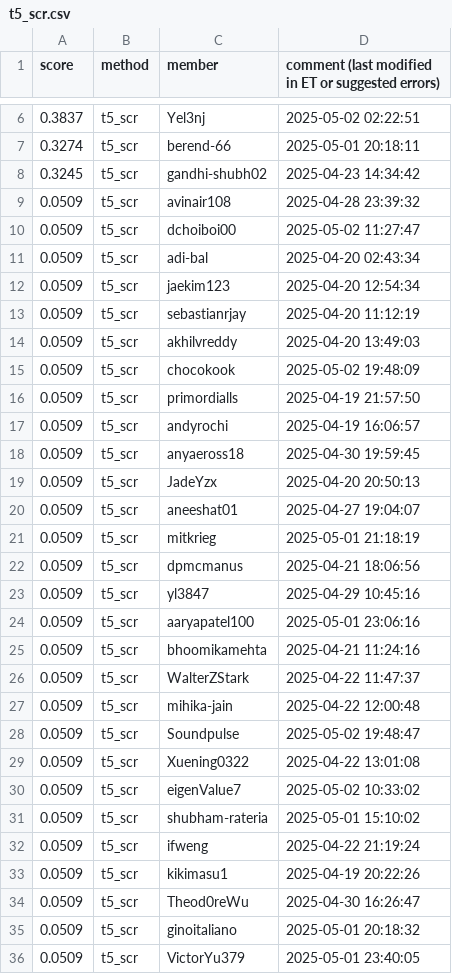
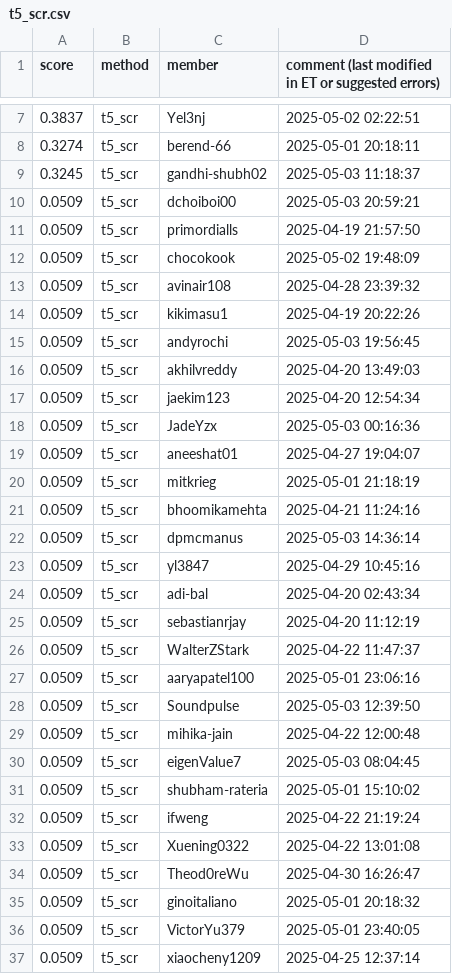
Before and after one commit to cornell-cs5740-sp25/leaderboards, a CSV file: a5/t5_scr.csv, drawn as a sheet; only a part is shown, gaps mark what is left out; the shorter side is filled out with more unchanged rows; the diff covers the shown part only.

Commit message:
Leaderboard Update

```diff
--- a/a5/t5_scr.csv
+++ b/a5/t5_scr.csv
@@ -7,28 +8,27 @@ score,method,member,comment (last modified in ET or suggested errors)
 0.3274,t5_scr,berend-66,2025-05-01 20:18:11
-0.3245,t5_scr,gandhi-shubh02,2025-04-23 14:34:42
+0.3245,t5_scr,gandhi-shubh02,2025-05-03 11:18:37
+0.0509,t5_scr,dchoiboi00,2025-05-03 20:59:21
+0.0509,t5_scr,primordialls,2025-04-19 21:57:50
+0.0509,t5_scr,chocokook,2025-05-02 19:48:09
 0.0509,t5_scr,avinair108,2025-04-28 23:39:32
-0.0509,t5_scr,dchoiboi00,2025-05-02 11:27:47
-0.0509,t5_scr,adi-bal,2025-04-20 02:43:34
+0.0509,t5_scr,kikimasu1,2025-04-19 20:22:26
+0.0509,t5_scr,andyrochi,2025-05-03 19:56:45
+0.0509,t5_scr,akhilvreddy,2025-04-20 13:49:03
 0.0509,t5_scr,jaekim123,2025-04-20 12:54:34
-0.0509,t5_scr,sebastianrjay,2025-04-20 11:12:19
-0.0509,t5_scr,akhilvreddy,2025-04-20 13:49:03
-0.0509,t5_scr,chocokook,2025-05-02 19:48:09
-0.0509,t5_scr,primordialls,2025-04-19 21:57:50
-0.0509,t5_scr,andyrochi,2025-04-19 16:06:57
-0.0509,t5_scr,anyaeross18,2025-04-30 19:59:45
-0.0509,t5_scr,JadeYzx,2025-04-20 20:50:13
+0.0509,t5_scr,JadeYzx,2025-05-03 00:16:36
 0.0509,t5_scr,aneeshat01,2025-04-27 19:04:07
 0.0509,t5_scr,mitkrieg,2025-05-01 21:18:19
-0.0509,t5_scr,dpmcmanus,2025-04-21 18:06:56
+0.0509,t5_scr,bhoomikamehta,2025-04-21 11:24:16
+0.0509,t5_scr,dpmcmanus,2025-05-03 14:36:14
 0.0509,t5_scr,yl3847,2025-04-29 10:45:16
+0.0509,t5_scr,adi-bal,2025-04-20 02:43:34
+0.0509,t5_scr,sebastianrjay,2025-04-20 11:12:19
+0.0509,t5_scr,WalterZStark,2025-04-22 11:47:37
 0.0509,t5_scr,aaryapatel100,2025-05-01 23:06:16
-0.0509,t5_scr,bhoomikamehta,2025-04-21 11:24:16
-0.0509,t5_scr,WalterZStark,2025-04-22 11:47:37
+0.0509,t5_scr,Soundpulse,2025-05-03 12:39:50
 0.0509,t5_scr,mihika-jain,2025-04-22 12:00:48
-0.0509,t5_scr,Soundpulse,2025-05-02 19:48:47
-0.0509,t5_scr,Xuening0322,2025-04-22 13:01:08
-0.0509,t5_scr,eigenValue7,2025-05-02 10:33:02
+0.0509,t5_scr,eigenValue7,2025-05-03 08:04:45
 0.0509,t5_scr,shubham-rateria,2025-05-01 15:10:02
 0.0509,t5_scr,ifweng,2025-04-22 21:19:24
-0.0509,t5_scr,kikimasu1,2025-04-19 20:22:26
+0.0509,t5_scr,Xuening0322,2025-04-22 13:01:08
 0.0509,t5_scr,Theod0reWu,2025-04-30 16:26:47
```
Also changed, not shown: 9 added rows and 9 edited cells elsewhere in this file.
